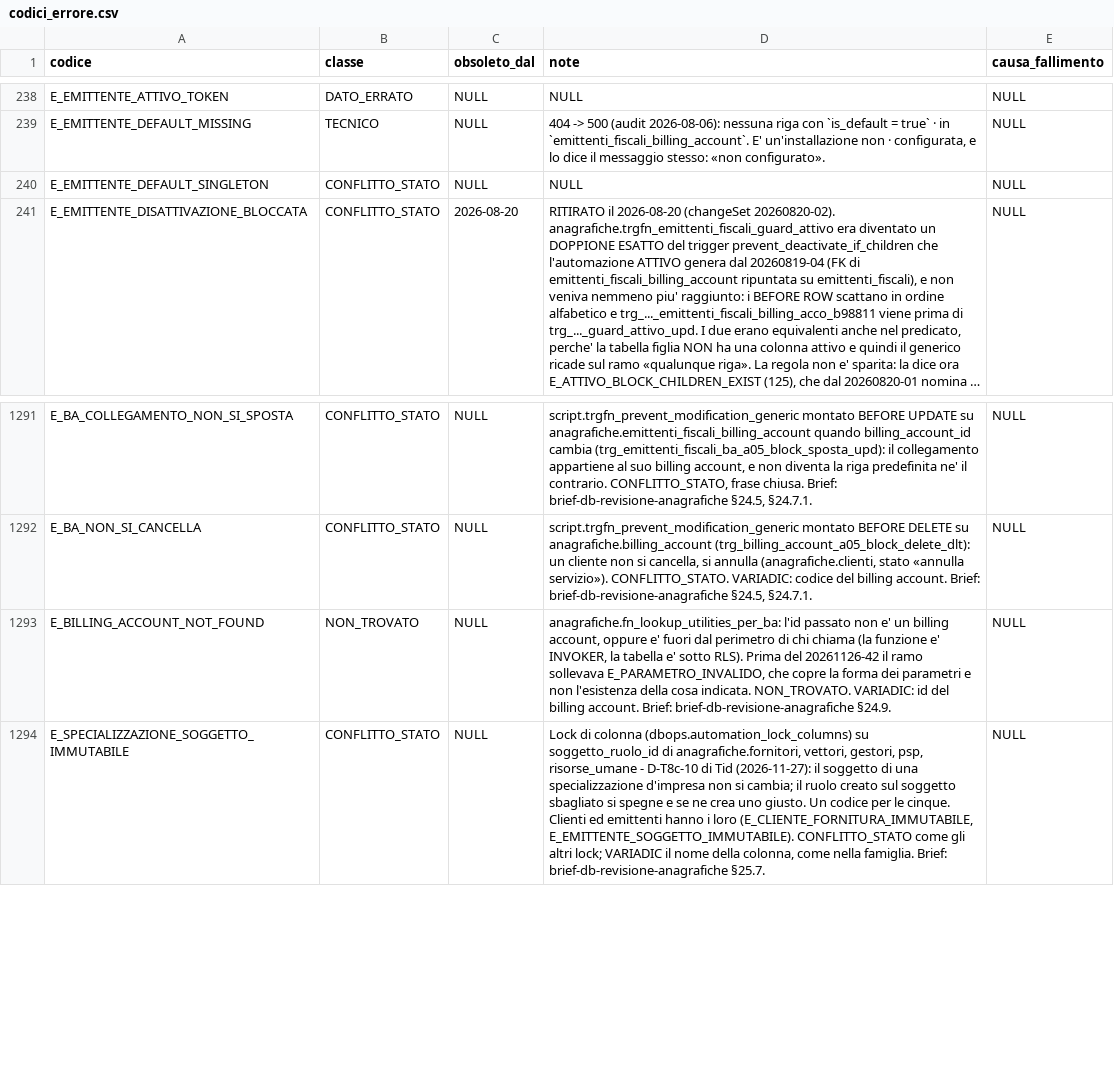
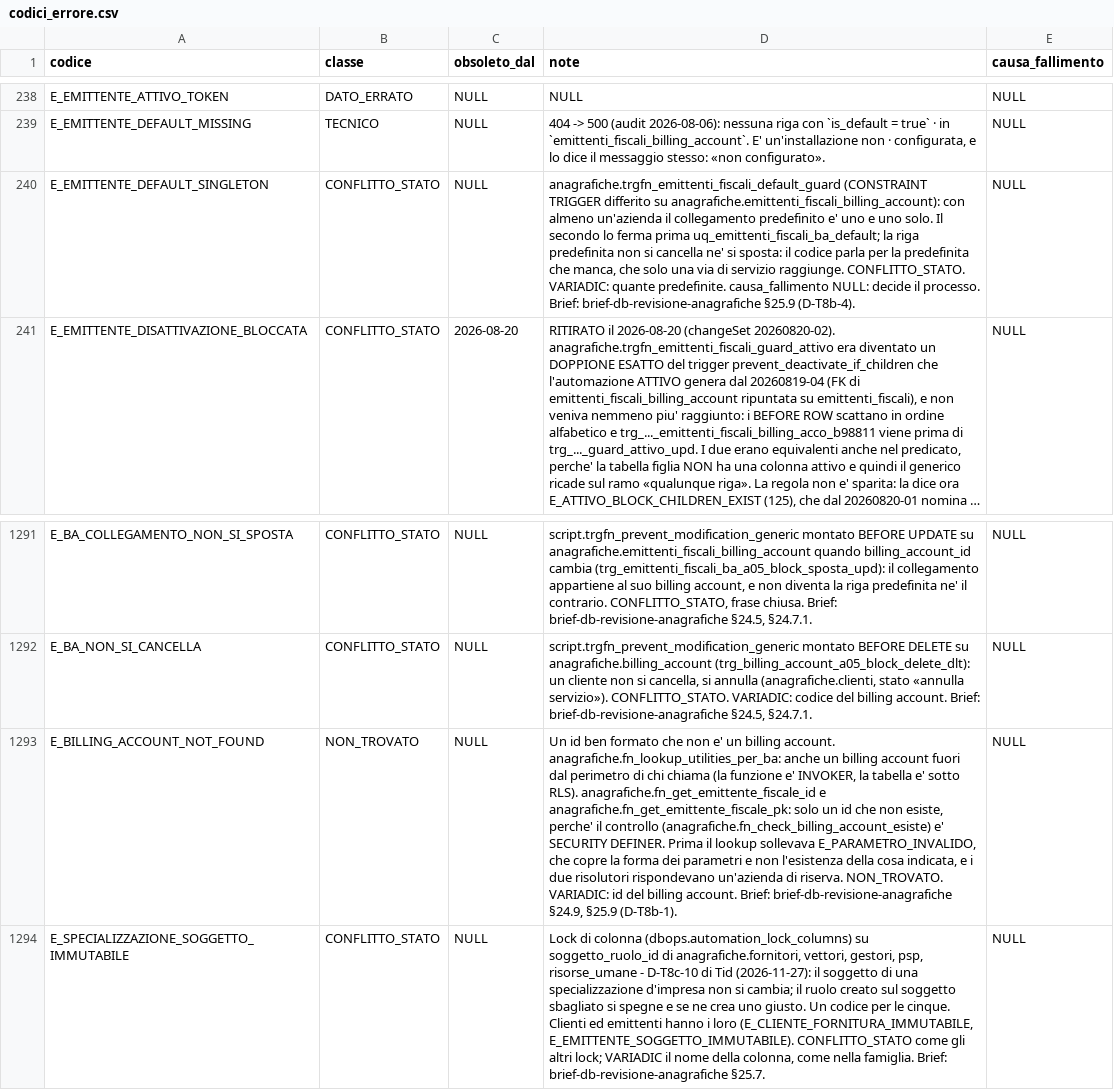
Before and after one commit to Tito-it/ZeroErp, a CSV file: db/changelog/migrations_v2/80_data/sql/config/codici_errore.csv, drawn as a sheet; only a part is shown, gaps mark what is left out; long unchanged cells end in …; the diff names each change by its address in the sheet, - before the commit and + after, or states it on an @@ line.

```diff
--- a/db/changelog/migrations_v2/80_data/sql/config/codici_errore.csv
+++ b/db/changelog/migrations_v2/80_data/sql/config/codici_errore.csv
-D240 (note): NULL
+D240 (note): anagrafiche.trgfn_emittenti_fiscali_default_guard (CONSTRAINT TRIGGER differito su anagrafiche.emittenti_fiscali_billing_account): con almeno un'azienda il collegamento predefinito e' uno e uno solo. Il secondo lo ferma prima uq_emittenti_fiscali_ba_default; la riga predefinita non si cancella ne' si sposta: il codice parla per la predefinita che manca, che solo una via di servizio raggiunge. CONFLITTO_STATO. VARIADIC: quante predefinite. causa_fallimento NULL: decide il processo. Brief: brief-db-revisione-anagrafiche §25.9 (D-T8b-4).
-D1293 (note): anagrafiche.fn_lookup_utilities_per_ba: l'id passato non e' un billing account, oppure e' fuori dal perimetro di chi chiama (la funzione e' INVOKER, la tabella e' sotto RLS). Prima del 20261126-42 il ramo sollevava E_PARAMETRO_INVALIDO, che copre la forma dei parametri e non l'esistenza della cosa indicata. NON_TROVATO. VARIADIC: id del billing account. Brief: brief-db-revisione-anagrafiche §24.9.
+D1293 (note): Un id ben formato che non e' un billing account. anagrafiche.fn_lookup_utilities_per_ba: anche un billing account fuori dal perimetro di chi chiama (la funzione e' INVOKER, la tabella e' sotto RLS). anagrafiche.fn_get_emittente_fiscale_id e anagrafiche.fn_get_emittente_fiscale_pk: solo un id che non esiste, perche' il controllo (anagrafiche.fn_check_billing_account_esiste) e' SECURITY DEFINER. Prima il lookup sollevava E_PARAMETRO_INVALIDO, che copre la forma dei parametri e non l'esistenza della cosa indicata, e i due risolutori rispondevano un'azienda di riserva. NON_TROVATO. VARIADIC: id del billing account. Brief: brief-db-revisione-anagrafiche §24.9, §25.9 (D-T8b-1).
```
Also changed, not shown: db/baseline-codici-errore-famiglie.tsv, db/changelog/migrations_v2/80_data/sql/config/messaggi_errore.csv, 34 other files.
